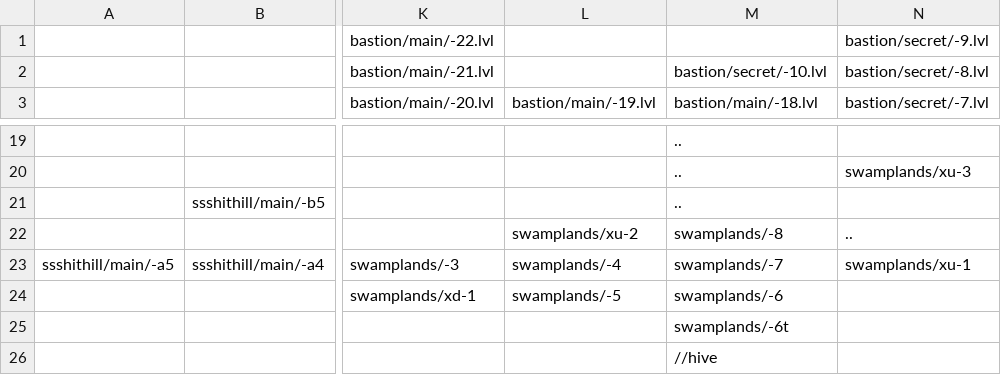
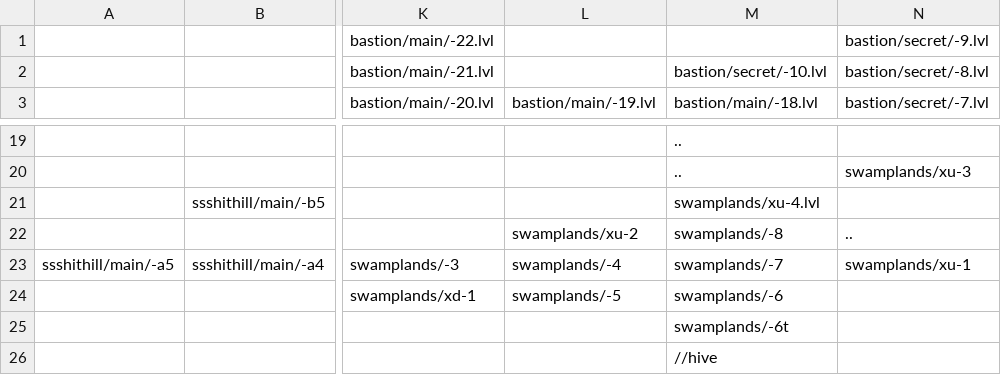
Before and after one commit to Finxx1/TEiN-Anni-6, a CSV file: data/map.csv, drawn as a sheet; only a part is shown, gaps mark what is left out; the diff names each change by its address in the sheet, - before the commit and + after, or states it on an @@ line.

Commit message:
+ Added one extra level to bastion's entrance
+ ditto

```diff
--- a/data/map.csv
+++ b/data/map.csv
-M21 (bastion/main/-18.lvl): ..
+M21 (bastion/main/-18.lvl): swamplands/xu-4.lvl
```
Also changed, not shown: 7 other files.
